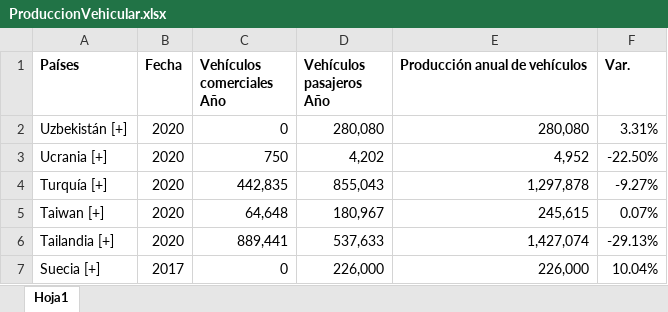
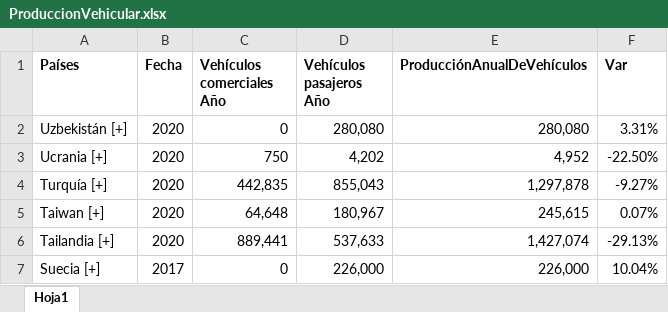
Before and after one commit to e1313326363/DatosDeEntrada, an Excel workbook: ProduccionVehicular.xlsx, sheet Hoja1, drawn as a sheet; only a part is shown; values as stored, in another font and other column widths than the file's, no borders; the diff names each change by its address in the sheet, - before the commit and + after, or states it on an @@ line.

Commit message:
Datos

```diff
--- a/ProduccionVehicular.xlsx (sheet Hoja1)
+++ b/ProduccionVehicular.xlsx (sheet Hoja1)
-E1: Producción anual de vehículos
+E1: ProducciónAnualDeVehículos
-F1: Var.
+F1: Var
```
